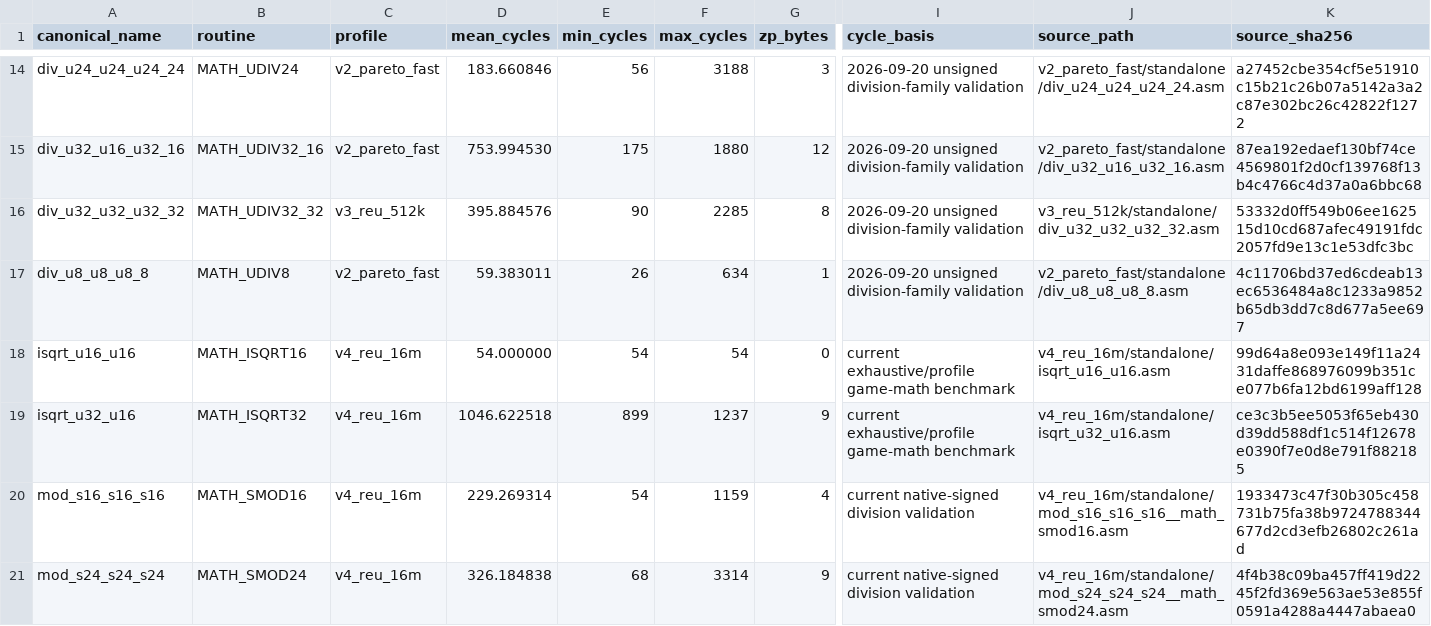
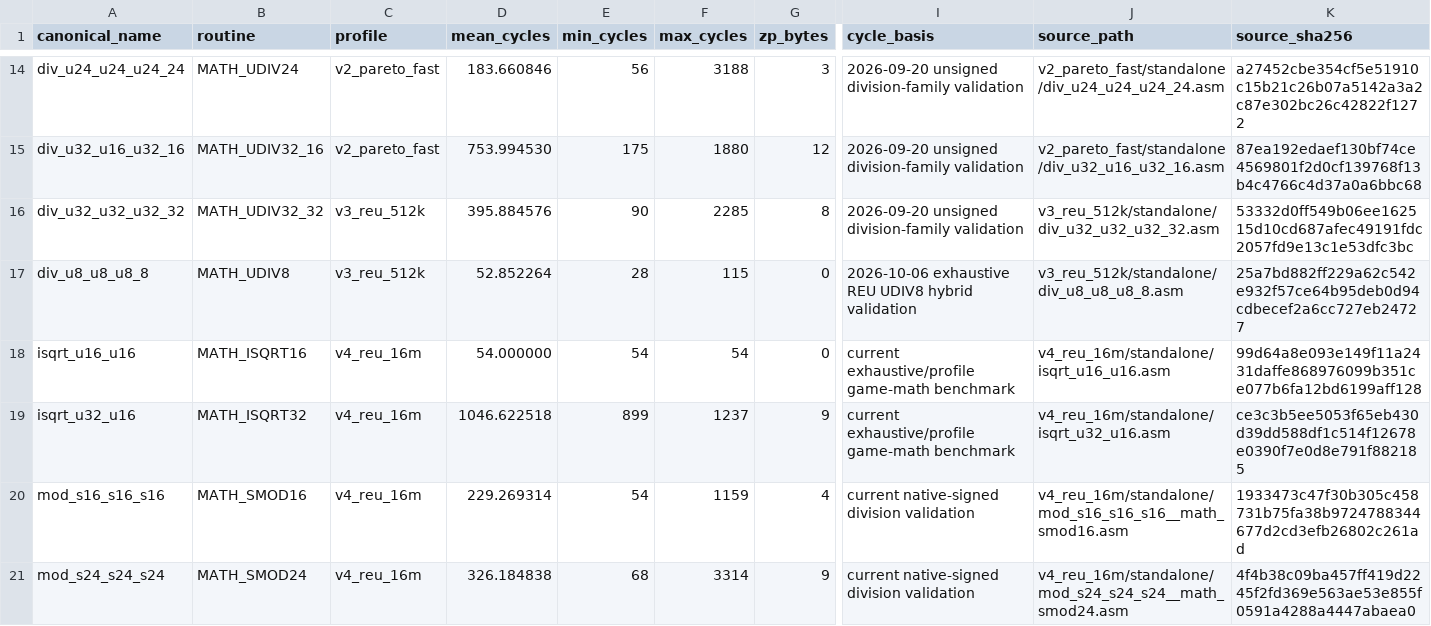
Before and after one commit to floppyrom/C64-Math-Library, a CSV file: benchmarks/BEST_PROFILE_RESULTS.csv, drawn as a sheet; only a part is shown, gaps mark what is left out; the diff names each change by its address in the sheet, - before the commit and + after, or states it on an @@ line.

Commit message:
Select V3 as fastest UDIV8 profile

```diff
--- a/benchmarks/BEST_PROFILE_RESULTS.csv
+++ b/benchmarks/BEST_PROFILE_RESULTS.csv
-C17 (profile): v2_pareto_fast
+C17 (profile): v3_reu_512k
-D17 (mean_cycles): 59.383011
+D17 (mean_cycles): 52.852264
-E17 (min_cycles): 26
+E17 (min_cycles): 28
-F17 (max_cycles): 634
+F17 (max_cycles): 115
-G17 (zp_bytes): 1
+G17 (zp_bytes): 0
-I17 (cycle_basis): 2026-09-20 unsigned division-family validation
+I17 (cycle_basis): 2026-10-06 exhaustive REU UDIV8 hybrid validation
-J17 (source_path): v2_pareto_fast/standalone/div_u8_u8_u8_8.asm
+J17 (source_path): v3_reu_512k/standalone/div_u8_u8_u8_8.asm
-K17 (source_sha256): 4c11706bd37ed6cdeab13ec6536484a8c1233a9852b65db3dd7c8d677a5ee697
+K17 (source_sha256): 25a7bd882ff229a62c542e932f57ce64b95deb0d94cdbecef2a6cc727eb24727
```
